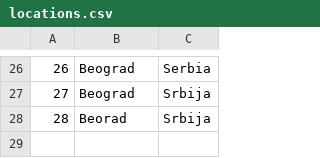
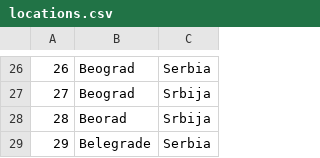
Before and after one commit to kzi-nastava/sims-in-2024-group-2-team-c, a CSV file: Resources/Data/locations.csv, drawn as a sheet; only a part is shown, gaps mark what is left out.

```diff
--- a/Resources/Data/locations.csv
+++ b/Resources/Data/locations.csv
@@ -28 +28,2 @@
 28|Beorad|Srbija
+29|Belegrade|Serbia
```
Also changed, not shown: Resources/Data/keypoints.csv, Resources/Data/tourinstance.csv, 1 other file.
